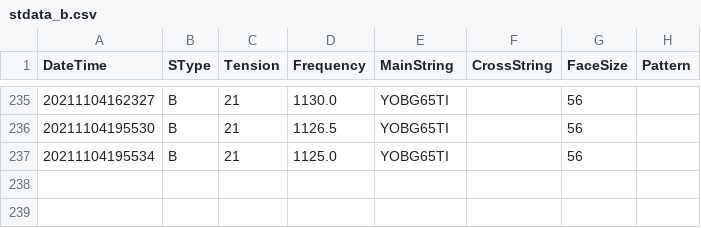
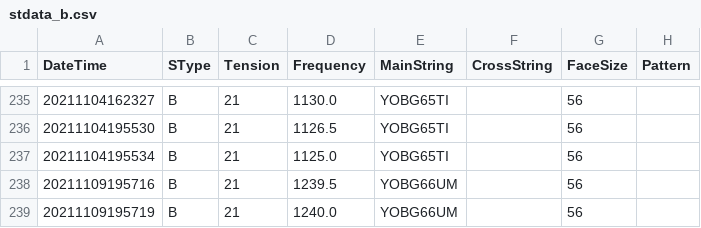
Before and after one commit to sugi-juku/get-tension, a CSV file: stdata_b.csv, drawn as a sheet; only a part is shown, gaps mark what is left out; the diff names each change by its address in the sheet, - before the commit and + after, or states it on an @@ line.

```diff
--- a/stdata_b.csv
+++ b/stdata_b.csv
+row 238: 20211109195716 | B | 21 | 1239.5 | YOBG66UM |  | 56
+row 239: 20211109195719 | B | 21 | 1240.0 | YOBG66UM |  | 56
```
Also changed, not shown: lrdata01_b.csv, lrstcor01_b.csv, 3 other files.
